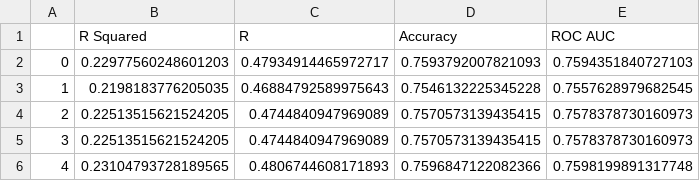
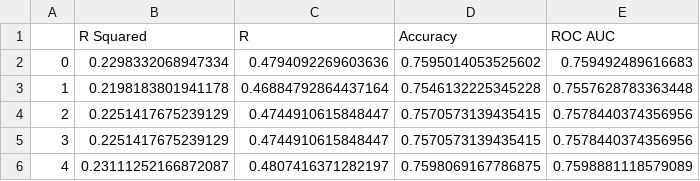
Before and after one commit to AnthonyHein/QCB455Project, a CSV file: elastic_net_performance.csv, drawn as a sheet.

```diff
--- a/elastic_net_performance.csv
+++ b/elastic_net_performance.csv
@@ -1,6 +1,6 @@
 ,R Squared,R,Accuracy,ROC AUC
-0,0.22977560248601203,0.47934914465972717,0.7593792007821093,0.7594351840727103
-1,0.2198183776205035,0.46884792589975643,0.7546132225345228,0.7557628979682545
-2,0.22513515621524205,0.4744840947969089,0.7570573139435415,0.7578378730160973
-3,0.22513515621524205,0.4744840947969089,0.7570573139435415,0.7578378730160973
-4,0.23104793728189565,0.4806744608171893,0.7596847122082366,0.7598199891317748
+0,0.2298332068947334,0.4794092269603636,0.7595014053525602,0.759492489616683
+1,0.2198183801941178,0.46884792864437164,0.7546132225345228,0.7557628783363448
+2,0.2251417675239129,0.4744910615848447,0.7570573139435415,0.7578440374356956
+3,0.2251417675239129,0.4744910615848447,0.7570573139435415,0.7578440374356956
+4,0.23111252166872087,0.4807416371282197,0.7598069167786875,0.7598881118579089
```
Also changed, not shown: 14 other files.
